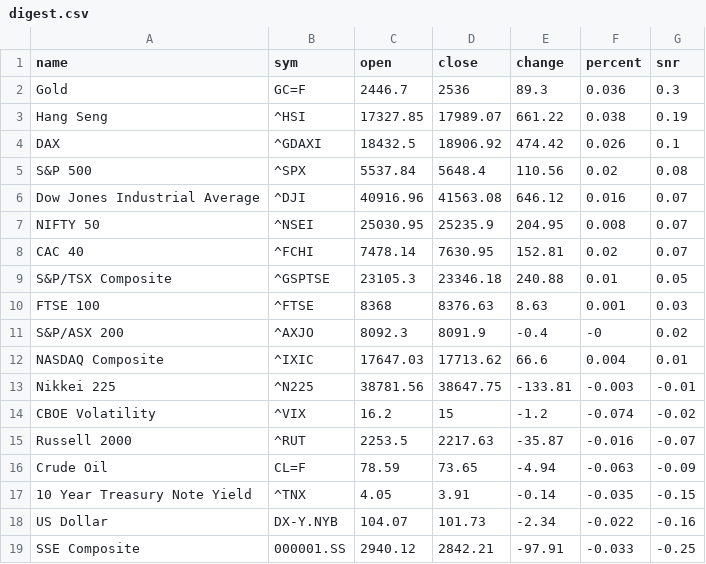
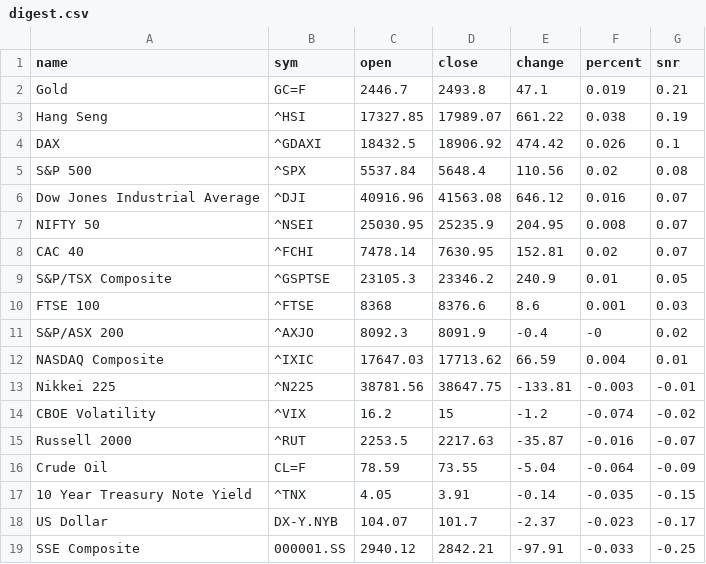
Before and after one commit to dilettantecapital/dilettante-capital, a CSV file: posts/2024/09/20240901/digest.csv, drawn as a sheet.

```diff
--- a/posts/2024/09/20240901/digest.csv
+++ b/posts/2024/09/20240901/digest.csv
@@ -1,3 +1,3 @@
 name,sym,open,close,change,percent,snr
-Gold,GC=F,2446.7,2536,89.3,0.036,0.3
+Gold,GC=F,2446.7,2493.8,47.1,0.019,0.21
 Hang Seng,^HSI,17327.85,17989.07,661.22,0.038,0.19
@@ -8,6 +8,6 @@ NIFTY 50,^NSEI,25030.95,25235.9,204.95,0.008,0.07
 CAC 40,^FCHI,7478.14,7630.95,152.81,0.02,0.07
-S&P/TSX Composite,^GSPTSE,23105.3,23346.18,240.88,0.01,0.05
-FTSE 100,^FTSE,8368,8376.63,8.63,0.001,0.03
+S&P/TSX Composite,^GSPTSE,23105.3,23346.2,240.9,0.01,0.05
+FTSE 100,^FTSE,8368,8376.6,8.6,0.001,0.03
 S&P/ASX 200,^AXJO,8092.3,8091.9,-0.4,-0,0.02
-NASDAQ Composite,^IXIC,17647.03,17713.62,66.6,0.004,0.01
+NASDAQ Composite,^IXIC,17647.03,17713.62,66.59,0.004,0.01
 Nikkei 225,^N225,38781.56,38647.75,-133.81,-0.003,-0.01
@@ -15,5 +15,5 @@ CBOE Volatility,^VIX,16.2,15,-1.2,-0.074,-0.02
 Russell 2000,^RUT,2253.5,2217.63,-35.87,-0.016,-0.07
-Crude Oil,CL=F,78.59,73.65,-4.94,-0.063,-0.09
+Crude Oil,CL=F,78.59,73.55,-5.04,-0.064,-0.09
 10 Year Treasury Note Yield,^TNX,4.05,3.91,-0.14,-0.035,-0.15
-US Dollar,DX-Y.NYB,104.07,101.73,-2.34,-0.022,-0.16
+US Dollar,DX-Y.NYB,104.07,101.7,-2.37,-0.023,-0.17
 SSE Composite,000001.SS,2940.12,2842.21,-97.91,-0.033,-0.25
```
Also changed, not shown: 16 other files.
